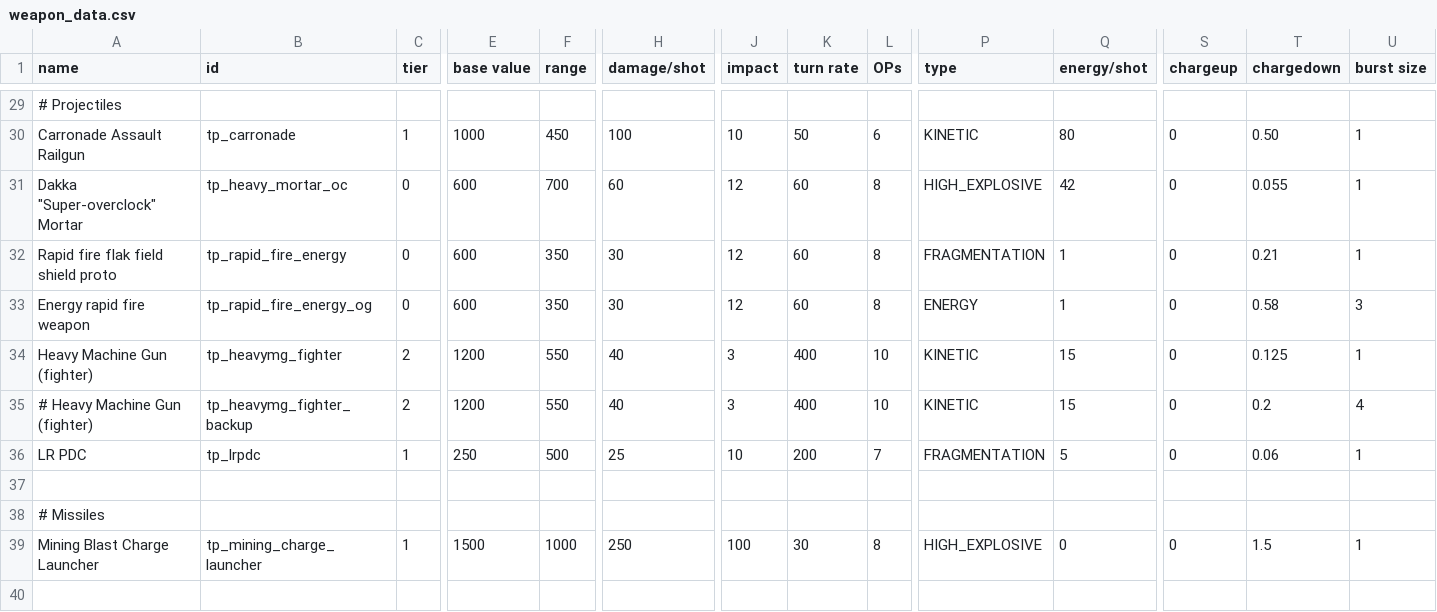
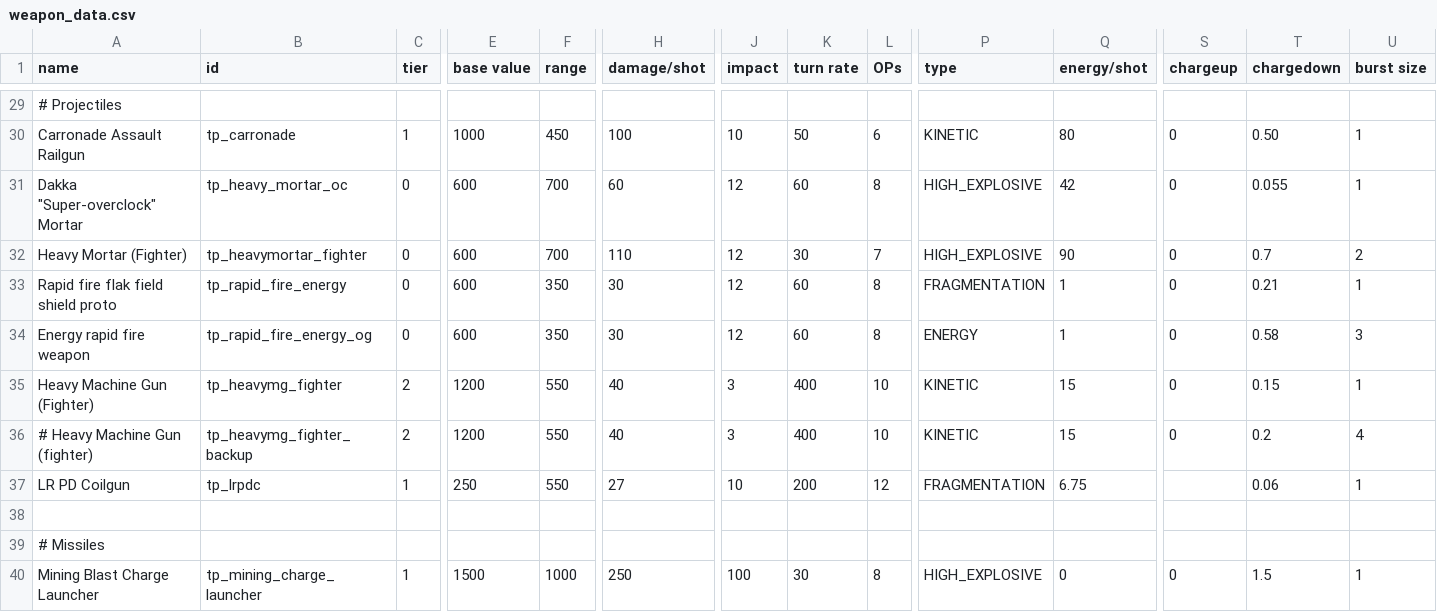
Before and after one commit to Auraekon/TerriblePirates, a CSV file: data/weapons/weapon_data.csv, drawn as a sheet; only a part is shown, gaps mark what is left out; the shorter side is filled out with more unchanged rows; addresses are those after the commit; rows hold the shown columns only; the diff names each change by its address in the sheet, - before the commit and + after, or states it on an @@ line.

Commit message:
patch(Hatchet & LR PD Coilgun): changed the DPS of Hatchet from 500 to 450. Revamped the statline of RL PD Coilgun and made it a medium weapon and gave it a new sprite.

```diff
--- a/data/weapons/weapon_data.csv
+++ b/data/weapons/weapon_data.csv
+row 32: Heavy Mortar (Fighter) | tp_heavymortar_fighter | 0 | 600 | 700 | 110 | 12 | 30 | 7 | HIGH_EXPLOSIVE | 90 | 0 | 0.7 | 2
-A35 (name): Heavy Machine Gun (fighter)
+A35 (name): Heavy Machine Gun (Fighter)
-T35 (chargedown): 0.125
+T35 (chargedown): 0.15
-A37 (name): LR PDC
+A37 (name): LR PD Coilgun
-F37 (range): 500
+F37 (range): 550
-H37 (damage/shot): 25
+H37 (damage/shot): 27
-L37 (OPs): 7
+L37 (OPs): 12
-Q37 (energy/shot): 5
+Q37 (energy/shot): 6.75
-S37 (chargeup): 0
+S37 (chargeup): (empty)
```
Also changed, not shown: data/hulls/ship_data.csv, data/hulls/wing_data.csv, 14 other files.
